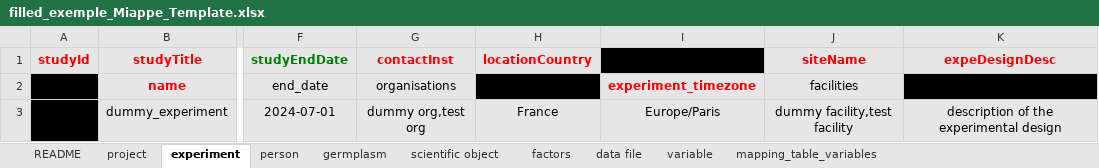
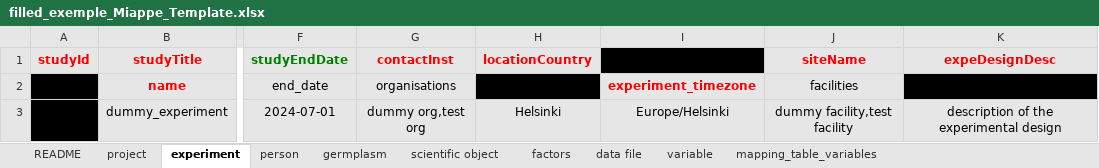
Before and after one commit to AnEdelweiss/JAQOS, an Excel workbook: exp_database/dummy_experiment/filled_exemple_Miappe_Template.xlsx, sheet experiment, drawn as a sheet; only a part is shown, gaps mark what is left out; values as stored, in another font and other column widths than the file's, no borders; the diff names each change by its address in the sheet, - before the commit and + after, or states it on an @@ line.

```diff
--- a/exp_database/dummy_experiment/filled_exemple_Miappe_Template.xlsx (sheet experiment)
+++ b/exp_database/dummy_experiment/filled_exemple_Miappe_Template.xlsx (sheet experiment)
-H3 (locationCountry): France
+H3 (locationCountry): Helsinki
-I3: Europe/Paris
+I3: Europe/Helsinki
```
Also changed, not shown: exp_database/dummy_experiment/output/miappe_template_filled.xlsx, 3 other files.
